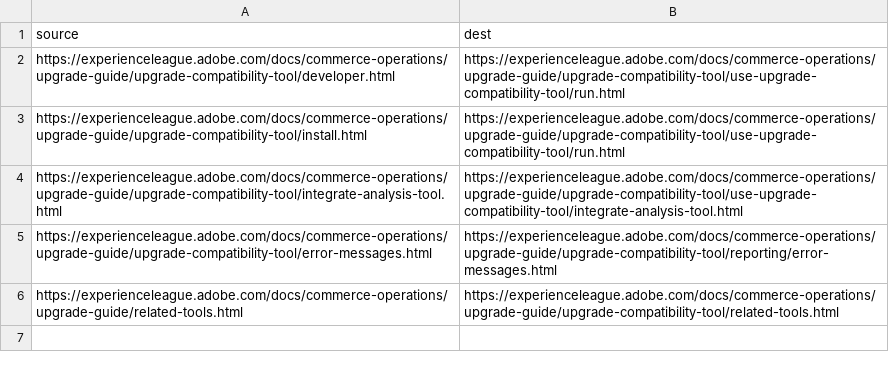
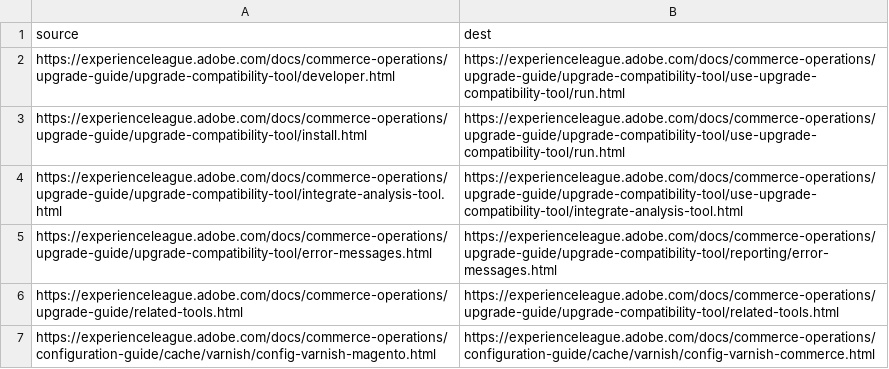
Before and after one commit to AdobeDocs/commerce-operations.it-IT, a CSV file: redirects.csv, drawn as a sheet.

Commit message:
Synced non localizable files from repo .

```diff
--- a/redirects.csv
+++ b/redirects.csv
@@ -6 +6,2 @@ https://experienceleague.adobe.com/docs/commerce-operations/upgrade-guide/upgrad
 https://experienceleague.adobe.com/docs/commerce-operations/upgrade-guide/related-tools.html,https://experienceleague.adobe.com/docs/commerce-operations/upgrade-guide/upgrade-compatibility-tool/related-tools.html
+https://experienceleague.adobe.com/docs/commerce-operations/configuration-guide/cache/varnish/config-varnish-magento.html,https://experienceleague.adobe.com/docs/commerce-operations/configuration-guide/cache/varnish/config-varnish-commerce.html
```
